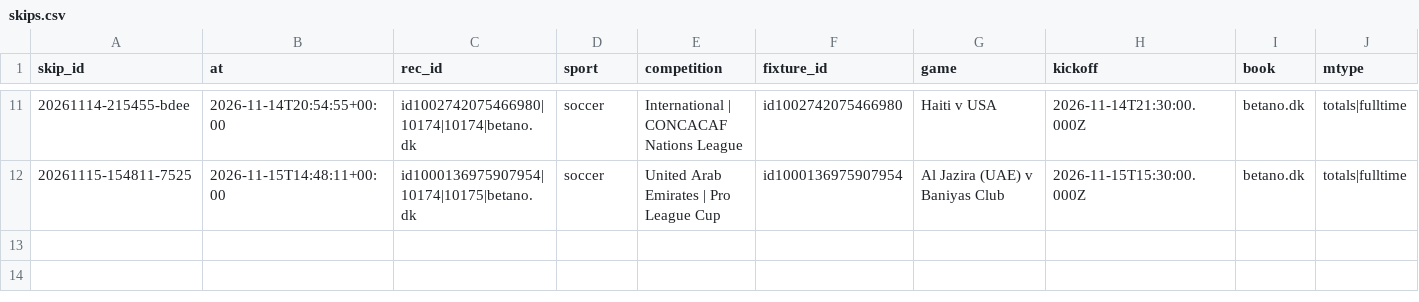
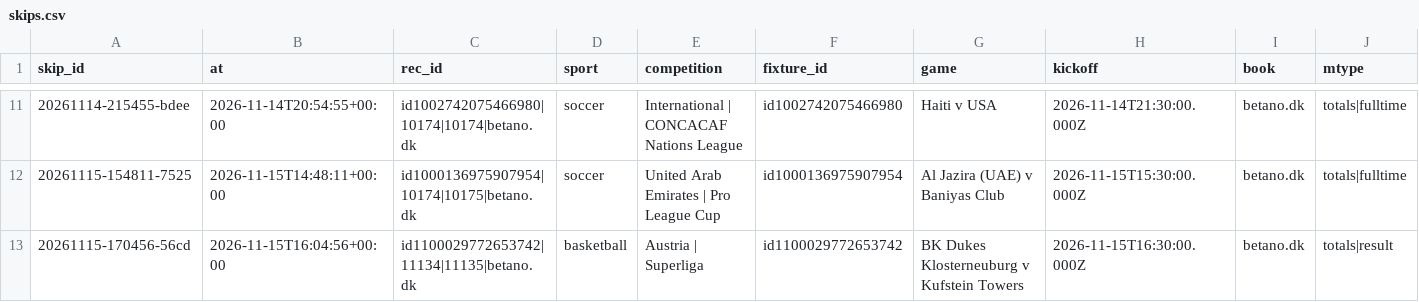
Before and after one commit to lukkeodds/livetest-log, a CSV file: data/skips.csv, drawn as a sheet; only a part is shown, gaps mark what is left out; rows hold the shown columns only; the diff names each change by its address in the sheet, - before the commit and + after, or states it on an @@ line.

Commit message:
snapshot 20261115T160716Z: bets.csv, skips.csv, notified.csv

```diff
--- a/data/skips.csv
+++ b/data/skips.csv
+row 13: 20261115-170456-56cd | 2026-11-15T16:04:56+00:00 | id1100029772653742|11134|11135|betano.dk | basketball | Austria | Superliga | id1100029772653742 | BK Dukes Klosterneuburg v Kufstein Towers | 2026-11-15T16:30:00.000Z | betano.dk | totals|result
```
Also changed, not shown: data/bets.csv, data/notified.csv, 2 other files.
